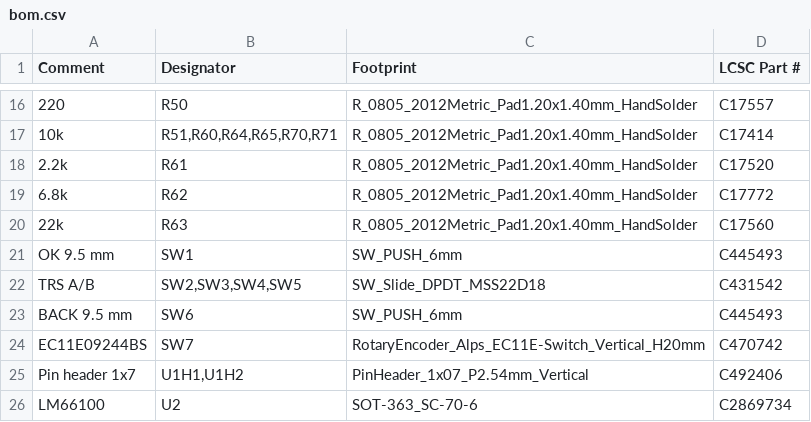
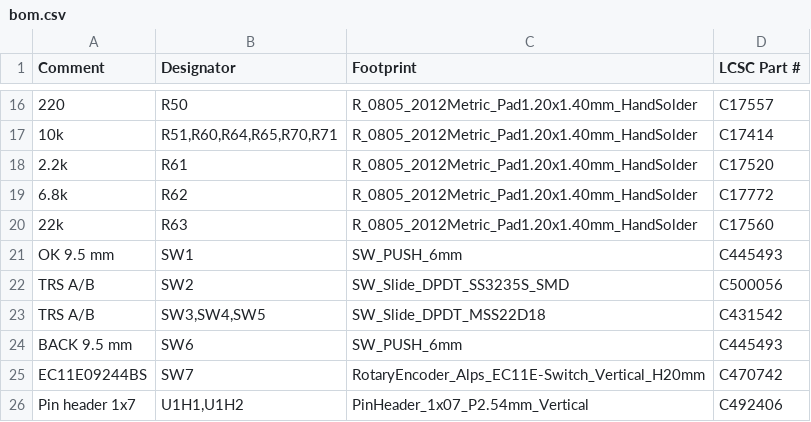
Before and after one commit to w0ts/jank, a CSV file: hardware/pcb/fab/mod/full/bom.csv, drawn as a sheet; only a part is shown, gaps mark what is left out; the shorter side is filled out with more unchanged rows.

```diff
--- a/hardware/pcb/fab/mod/full/bom.csv
+++ b/hardware/pcb/fab/mod/full/bom.csv
@@ -21,3 +21,4 @@
 "OK 9.5 mm","SW1","SW_PUSH_6mm","C445493"
-"TRS A/B","SW2,SW3,SW4,SW5","SW_Slide_DPDT_MSS22D18","C431542"
+"TRS A/B","SW2","SW_Slide_DPDT_SS3235S_SMD","C500056"
+"TRS A/B","SW3,SW4,SW5","SW_Slide_DPDT_MSS22D18","C431542"
 "BACK 9.5 mm","SW6","SW_PUSH_6mm","C445493"
```
Also changed, not shown: hardware/pcb/fab/mod/bom.csv, hardware/pcb/fab/mod/cpl.csv, 17 other files.
